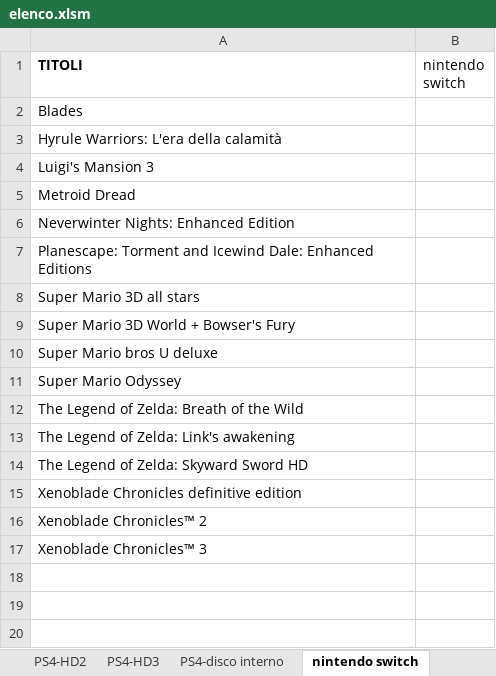
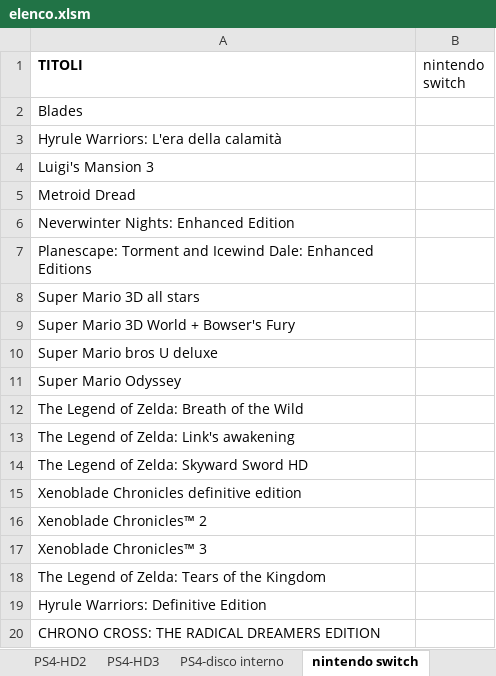
Before and after one commit to omega9999/psn-java, an Excel workbook: elenco.xlsm, sheet nintendo switch, drawn as a sheet; values as stored, in another font and other column widths than the file's, no borders; the diff names each change by its address in the sheet, - before the commit and + after, or states it on an @@ line.

```diff
--- a/elenco.xlsm (sheet nintendo switch)
+++ b/elenco.xlsm (sheet nintendo switch)
+row 18: The Legend of Zelda: Tears of the Kingdom
+row 19: Hyrule Warriors: Definitive Edition
+row 20: CHRONO CROSS: THE RADICAL DREAMERS EDITION
```
Also changed, not shown: sheet TOTALE, formulas that keep their value, 3 other files.
